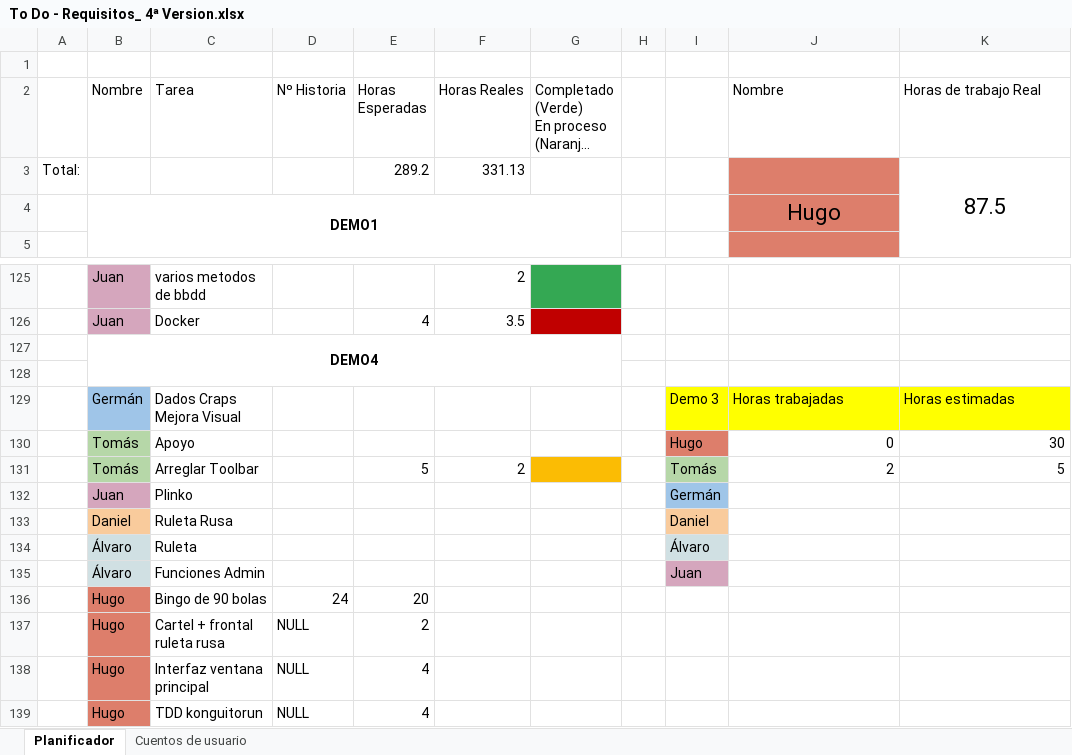
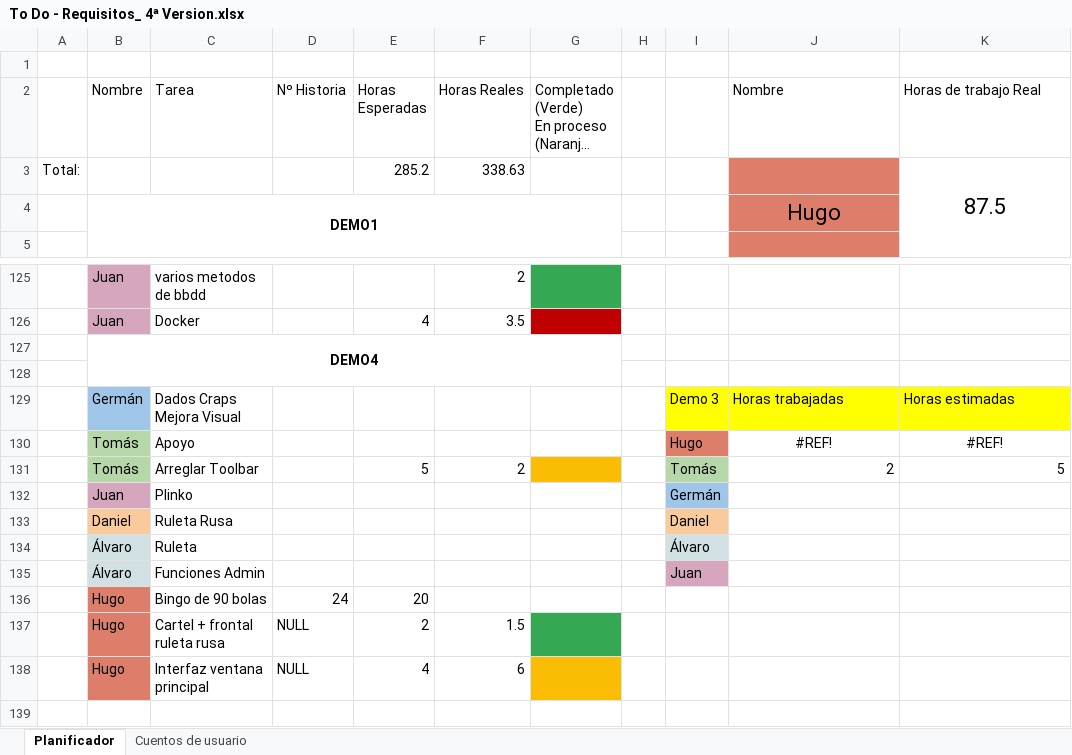
Before and after one commit to DonJuanFederico/Konguitos_Casino, an Excel workbook: Documentación/To Do - Requisitos_ 4ª Version.xlsx, sheet Planificador, drawn as a sheet; only a part is shown, gaps mark what is left out; long unchanged cells end in …; values as stored, in another font and other column widths than the file's, no borders; charts and pictures not drawn; the diff names each change by its address in the sheet, - before the commit and + after, or states it on an @@ line.

Commit message:
Horas

```diff
--- a/Documentación/To Do - Requisitos_ 4ª Version.xlsx (sheet Planificador)
+++ b/Documentación/To Do - Requisitos_ 4ª Version.xlsx (sheet Planificador)
-E3 (Horas Esperadas): 289.2
+E3 (Horas Esperadas): 285.2
-F3 (Horas Reales): 331.13
+F3 (Horas Reales): 338.63
-J130 (Nombre): 0
+J130 (Nombre): #REF!
-J130:K130 alignment: right
+J130:K130 alignment: center
-K130 (Horas de trabajo Real): 30
+K130 (Horas de trabajo Real): #REF!
-F137 (Horas Reales): (empty)
+F137 (Horas Reales): 1.5
-G137 fill: none
+G137 fill: #34A853
-F138 (Horas Reales): (empty)
+F138 (Horas Reales): 6
-G138 fill: none
+G138 fill: #FBBC04
-row 139:  | Hugo | TDD konguitorun | NULL | 4
```
Also changed, not shown: charts or pictures.
